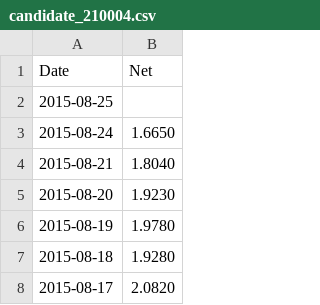
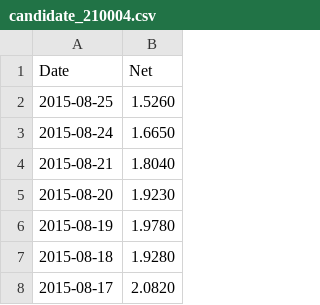
Before and after one commit to jackandor/LearningDA, a CSV file: candidate_210004.csv, drawn as a sheet; only a part is shown.

Commit message:
Update data to 2015-08-25

```diff
--- a/candidate_210004.csv
+++ b/candidate_210004.csv
@@ -1,3 +1,3 @@
 Date,Net
-2015-08-25,
+2015-08-25,1.5260
 2015-08-24,1.6650
```
Also changed, not shown: hs300.csv, i100.csv, 1 other file.
